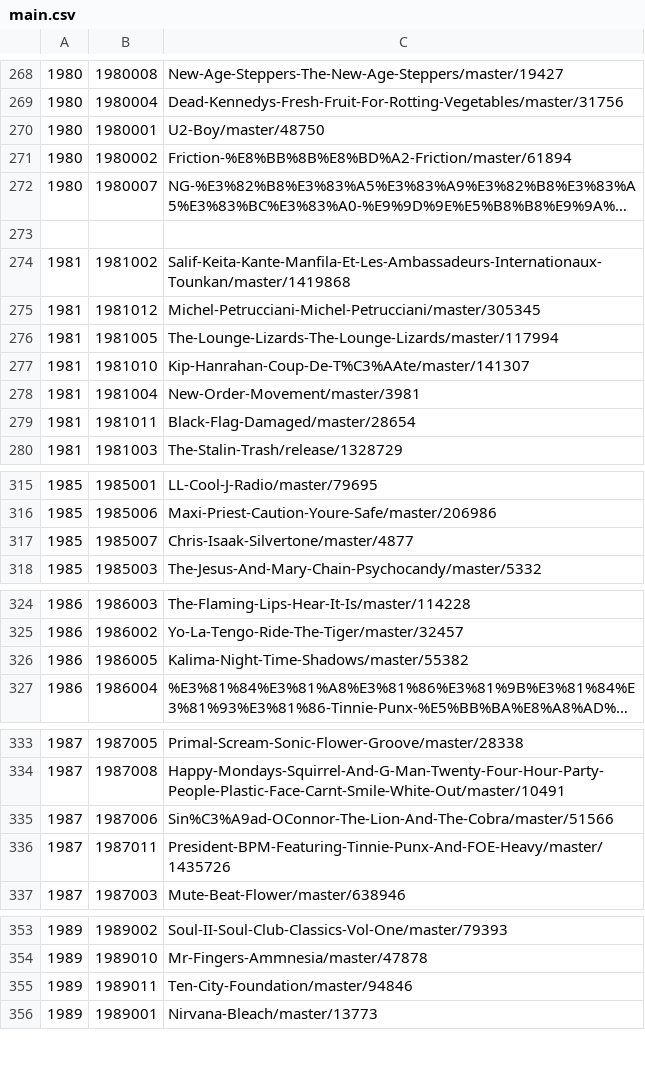
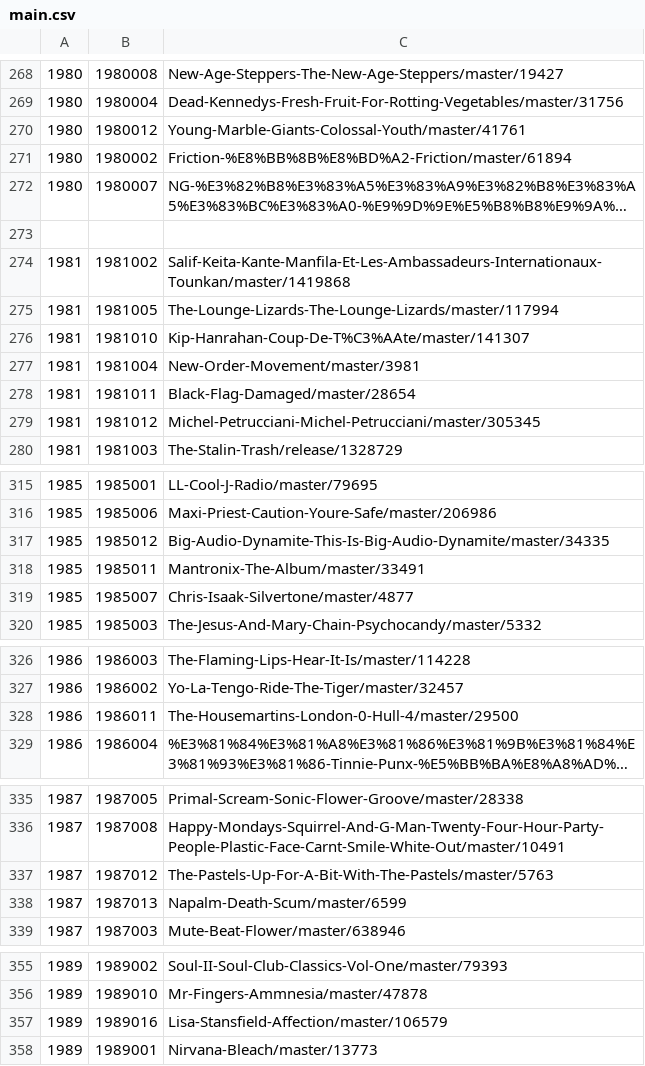
Before and after one commit to tanakazuhiko/music, a CSV file: data/main.csv, drawn as a sheet; only a part is shown, gaps mark what is left out; long unchanged cells end in …; removed rows and columns are numbered as before the commit, all else as after; the diff covers the shown part only; the diff names each change by its address in the sheet, - before the commit and + after, or states it on an @@ line.

```diff
--- a/data/main.csv
+++ b/data/main.csv
-row 270: 1980 | 1980001 | U2-Boy/master/48750
+row 270: 1980 | 1980012 | Young-Marble-Giants-Colossal-Youth/master/41761
@@ row 275 moved to row 279: 1981 @@
+row 317: 1985 | 1985012 | Big-Audio-Dynamite-This-Is-Big-Audio-Dynamite/master/34335
+row 318: 1985 | 1985011 | Mantronix-The-Album/master/33491
-row 326: 1986 | 1986005 | Kalima-Night-Time-Shadows/master/55382
+row 328: 1986 | 1986011 | The-Housemartins-London-0-Hull-4/master/29500
-row 335: 1987 | 1987006 | Sin%C3%A9ad-OConnor-The-Lion-And-The-Cobra/master/51566
-row 336: 1987 | 1987011 | President-BPM-Featuring-Tinnie-Punx-And-FOE-Heavy/master/1435726
+row 337: 1987 | 1987012 | The-Pastels-Up-For-A-Bit-With-The-Pastels/master/5763
+row 338: 1987 | 1987013 | Napalm-Death-Scum/master/6599
-row 355: 1989 | 1989011 | Ten-City-Foundation/master/94846
+row 357: 1989 | 1989016 | Lisa-Stansfield-Affection/master/106579
```
Also changed, not shown: 2 added rows, 2 removed rows and 8 moved rows elsewhere in this file, data/main.back.csv, 9 other files.
